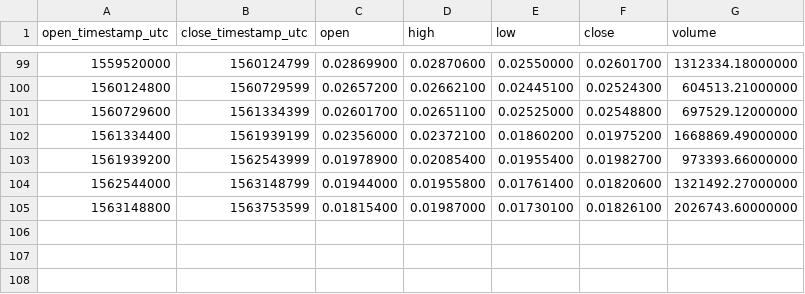
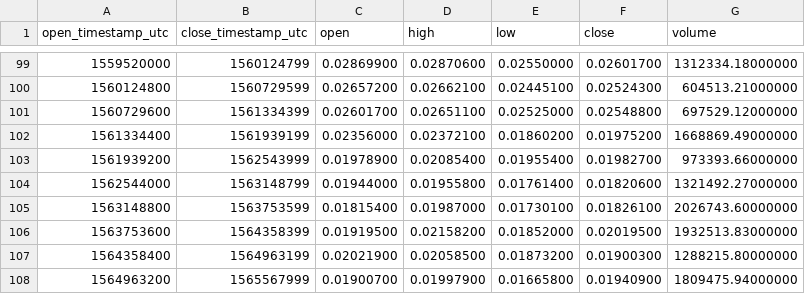
Before and after one commit to cryptobigbro/binance-EOSETH, a CSV file: binance-EOSETH-1w.csv, drawn as a sheet; only a part is shown, gaps mark what is left out.

```diff
--- a/binance-EOSETH-1w.csv
+++ b/binance-EOSETH-1w.csv
@@ -105 +105,4 @@ open_timestamp_utc,close_timestamp_utc,open,high,low,close,volume
 1563148800,1563753599,0.01815400,0.01987000,0.01730100,0.01826100,2026743.60000000
+1563753600,1564358399,0.01919500,0.02158200,0.01852000,0.02019500,1932513.83000000
+1564358400,1564963199,0.02021900,0.02058500,0.01873200,0.01900300,1288215.80000000
+1564963200,1565567999,0.01900700,0.01997900,0.01665800,0.01940900,1809475.94000000
```
Also changed, not shown: binance-EOSETH-1M.csv, binance-EOSETH-1d.csv, 1 other file.
